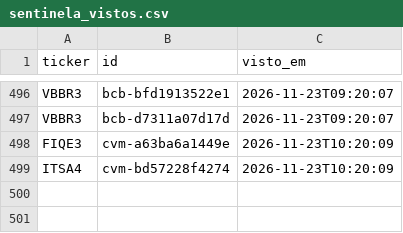
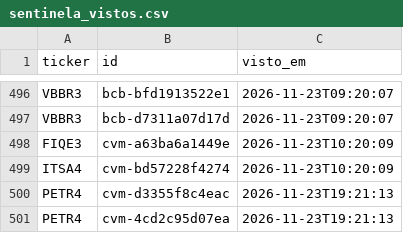
Before and after one commit to GabrielScript/Portfolio-Optimization, a CSV file: simulador/sentinela_vistos.csv, drawn as a sheet; only a part is shown, gaps mark what is left out; the diff names each change by its address in the sheet, - before the commit and + after, or states it on an @@ line.

```diff
--- a/simulador/sentinela_vistos.csv
+++ b/simulador/sentinela_vistos.csv
+row 500: PETR4 | cvm-d3355f8c4eac | 2026-11-23T19:21:13
+row 501: PETR4 | cvm-4cd2c95d07ea | 2026-11-23T19:21:13
```
Also changed, not shown: simulador/sentinela_log.csv, simulador/sentinela_pontuacao.csv.
